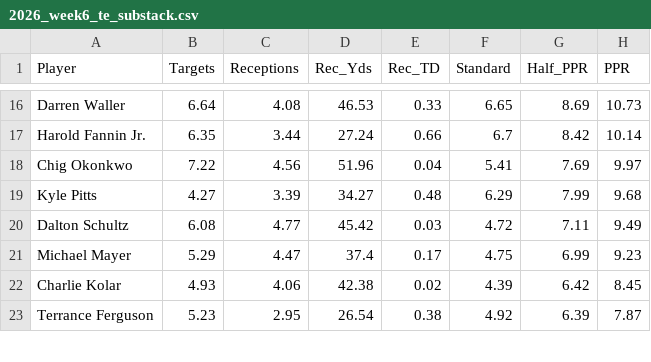
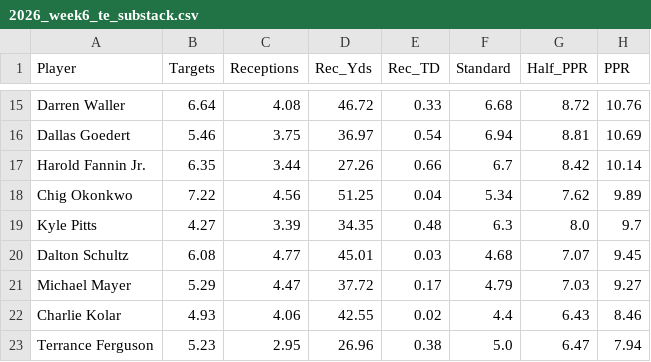
Before and after one commit to rosterxreport-cloud/roster-report-trade-analyzer, a CSV file: data/projections/2026_week6_te_substack.csv, drawn as a sheet; only a part is shown, gaps mark what is left out; addresses are those after the commit; the diff covers the shown part only; the diff names each change by its address in the sheet, - before the commit and + after, or states it on an @@ line.

```diff
--- a/data/projections/2026_week6_te_substack.csv
+++ b/data/projections/2026_week6_te_substack.csv
-D15 (Rec_Yds): 46.53
+D15 (Rec_Yds): 46.72
-F15 (Standard): 6.65
+F15 (Standard): 6.68
-G15 (Half_PPR): 8.69
+G15 (Half_PPR): 8.72
-H15 (PPR): 10.73
+H15 (PPR): 10.76
+row 16: Dallas Goedert | 5.46 | 3.75 | 36.97 | 0.54 | 6.94 | 8.81 | 10.69
-D17 (Rec_Yds): 27.24
+D17 (Rec_Yds): 27.26
-D18 (Rec_Yds): 51.96
+D18 (Rec_Yds): 51.25
-F18 (Standard): 5.41
+F18 (Standard): 5.34
-G18 (Half_PPR): 7.69
+G18 (Half_PPR): 7.62
-H18 (PPR): 9.97
+H18 (PPR): 9.89
-D19 (Rec_Yds): 34.27
+D19 (Rec_Yds): 34.35
-F19 (Standard): 6.29
+F19 (Standard): 6.3
-G19 (Half_PPR): 7.99
+G19 (Half_PPR): 8.0
-H19 (PPR): 9.68
+H19 (PPR): 9.7
-D20 (Rec_Yds): 45.42
+D20 (Rec_Yds): 45.01
-F20 (Standard): 4.72
+F20 (Standard): 4.68
-G20 (Half_PPR): 7.11
+G20 (Half_PPR): 7.07
-H20 (PPR): 9.49
+H20 (PPR): 9.45
-D21 (Rec_Yds): 37.4
+D21 (Rec_Yds): 37.72
-F21 (Standard): 4.75
+F21 (Standard): 4.79
-G21 (Half_PPR): 6.99
+G21 (Half_PPR): 7.03
-H21 (PPR): 9.23
+H21 (PPR): 9.27
-D22 (Rec_Yds): 42.38
+D22 (Rec_Yds): 42.55
-F22 (Standard): 4.39
+F22 (Standard): 4.4
-G22 (Half_PPR): 6.42
+G22 (Half_PPR): 6.43
-H22 (PPR): 8.45
+H22 (PPR): 8.46
-D23 (Rec_Yds): 26.54
+D23 (Rec_Yds): 26.96
-F23 (Standard): 4.92
+F23 (Standard): 5.0
-G23 (Half_PPR): 6.39
+G23 (Half_PPR): 6.47
-H23 (PPR): 7.87
+H23 (PPR): 7.94
```
Also changed, not shown: 1 removed row and 121 edited cells elsewhere in this file, data/projections/2026_week6_all_substack.csv, data/projections/2026_week6_league_v4_full.csv, 4 other files.
